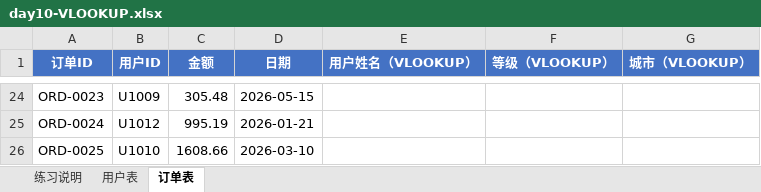
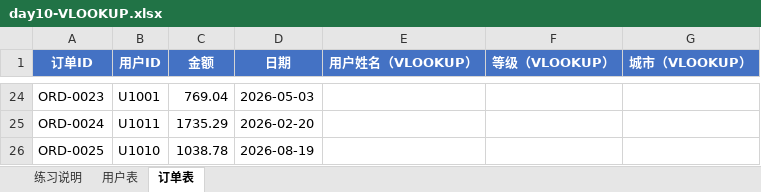
Before and after one commit to alleyletter/data-learning-tracker, an Excel workbook: practice-files/day10-VLOOKUP.xlsx, sheet 订单表, drawn as a sheet; only a part is shown, gaps mark what is left out; values as stored, in another font and other column widths than the file's, no borders; the diff covers the shown part only; the diff names each change by its address in the sheet, - before the commit and + after, or states it on an @@ line.

```diff
--- a/practice-files/day10-VLOOKUP.xlsx (sheet 订单表)
+++ b/practice-files/day10-VLOOKUP.xlsx (sheet 订单表)
-B24 (用户ID): U1009
+B24 (用户ID): U1001
-C24 (金额): 305.48
+C24 (金额): 769.04
-D24 (日期): 2026-05-15
+D24 (日期): 2026-05-03
-B25 (用户ID): U1012
+B25 (用户ID): U1011
-C25 (金额): 995.19
+C25 (金额): 1735.29
-D25 (日期): 2026-01-21
+D25 (日期): 2026-02-20
-C26 (金额): 1608.66
+C26 (金额): 1038.78
-D26 (日期): 2026-03-10
+D26 (日期): 2026-08-19
```
Also changed, not shown: 63 edited cells elsewhere in this sheet, sheet 练习说明, hidden cells, practice-files/day02-数据输入与格式.xlsx, practice-files/day03-筛选与排序.xlsx, 10 other files.
